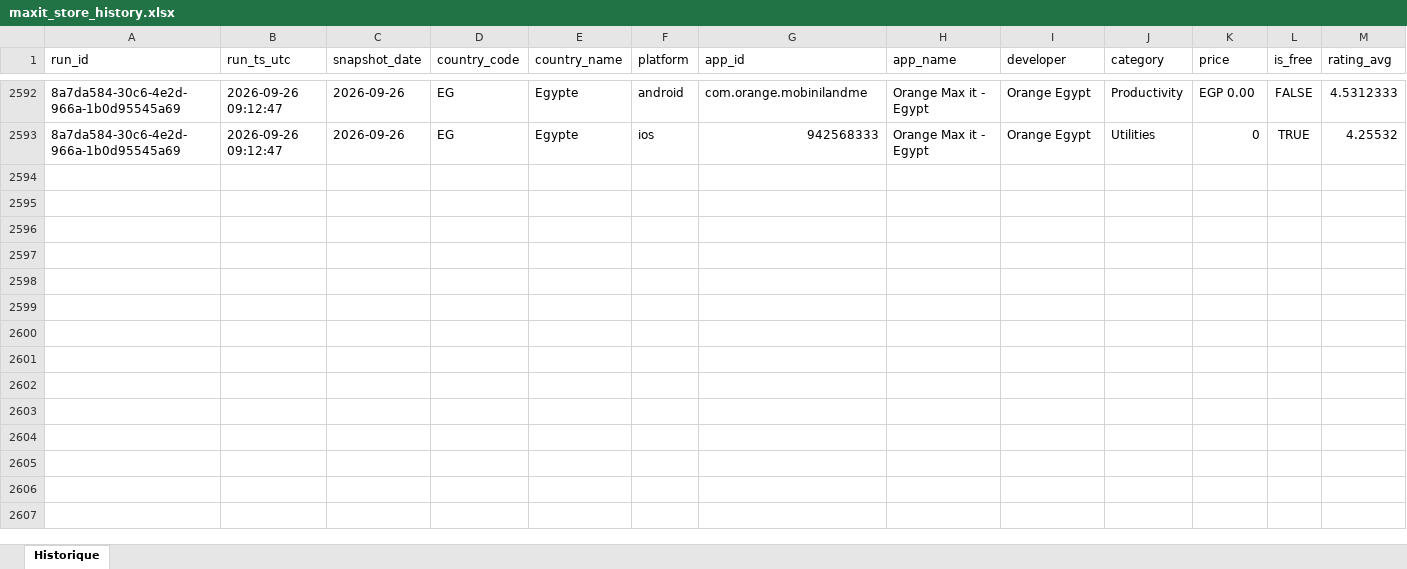
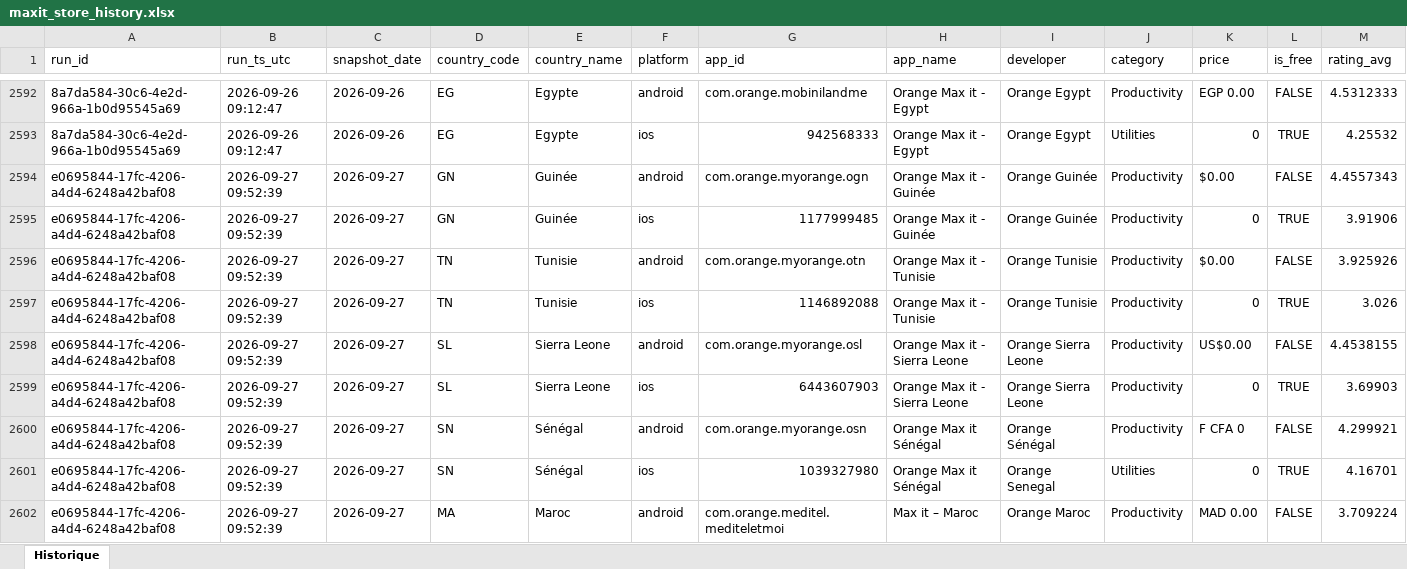
Before and after one commit to pdroquemaurel-stack/maxit-store-tracker, an Excel workbook: maxit_store_history.xlsx, sheet Historique, drawn as a sheet; only a part is shown, gaps mark what is left out; values as stored, in another font and other column widths than the file's, no borders; rows hold the shown columns only; the diff covers the shown part only; the diff names each change by its address in the sheet, - before the commit and + after, or states it on an @@ line.

```diff
--- a/maxit_store_history.xlsx (sheet Historique)
+++ b/maxit_store_history.xlsx (sheet Historique)
+row 2594: e0695844-17fc-4206-a4d4-6248a42baf08 | 2026-09-27 09:52:39 | 2026-09-27 | GN | Guinée | android | com.orange.myorange.ogn | Orange Max it - Guinée | Orange Guinée | Productivity | $0.00 | FALSE | 4.4557343
+row 2595: e0695844-17fc-4206-a4d4-6248a42baf08 | 2026-09-27 09:52:39 | 2026-09-27 | GN | Guinée | ios | 1177999485 | Orange Max it - Guinée | Orange Guinée | Productivity | 0 | TRUE | 3.91906
+row 2596: e0695844-17fc-4206-a4d4-6248a42baf08 | 2026-09-27 09:52:39 | 2026-09-27 | TN | Tunisie | android | com.orange.myorange.otn | Orange Max it - Tunisie | Orange Tunisie | Productivity | $0.00 | FALSE | 3.925926
+row 2597: e0695844-17fc-4206-a4d4-6248a42baf08 | 2026-09-27 09:52:39 | 2026-09-27 | TN | Tunisie | ios | 1146892088 | Orange Max it - Tunisie | Orange Tunisie | Productivity | 0 | TRUE | 3.026
+row 2598: e0695844-17fc-4206-a4d4-6248a42baf08 | 2026-09-27 09:52:39 | 2026-09-27 | SL | Sierra Leone | android | com.orange.myorange.osl | Orange Max it - Sierra Leone | Orange Sierra Leone | Productivity | US$0.00 | FALSE | 4.4538155
+row 2599: e0695844-17fc-4206-a4d4-6248a42baf08 | 2026-09-27 09:52:39 | 2026-09-27 | SL | Sierra Leone | ios | 6443607903 | Orange Max it - Sierra Leone | Orange Sierra Leone | Productivity | 0 | TRUE | 3.69903
+row 2600: e0695844-17fc-4206-a4d4-6248a42baf08 | 2026-09-27 09:52:39 | 2026-09-27 | SN | Sénégal | android | com.orange.myorange.osn | Orange Max it Sénégal | Orange Sénégal | Productivity | F CFA 0 | FALSE | 4.299921
+row 2601: e0695844-17fc-4206-a4d4-6248a42baf08 | 2026-09-27 09:52:39 | 2026-09-27 | SN | Sénégal | ios | 1039327980 | Orange Max it Sénégal | Orange Senegal | Utilities | 0 | TRUE | 4.16701
+row 2602: e0695844-17fc-4206-a4d4-6248a42baf08 | 2026-09-27 09:52:39 | 2026-09-27 | MA | Maroc | android | com.orange.meditel.mediteletmoi | Max it – Maroc | Orange Maroc | Productivity | MAD 0.00 | FALSE | 3.709224
```
Also changed, not shown: 23 added rows elsewhere in this sheet.
